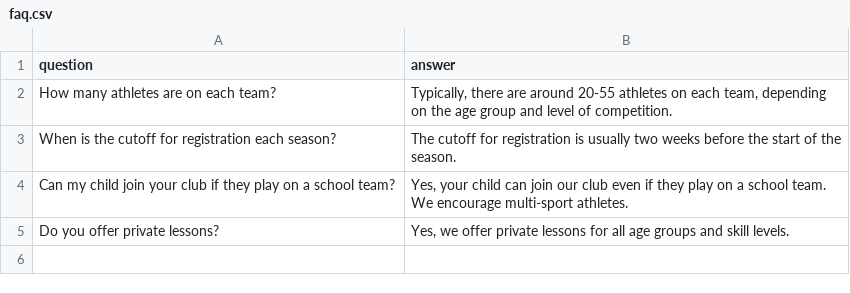
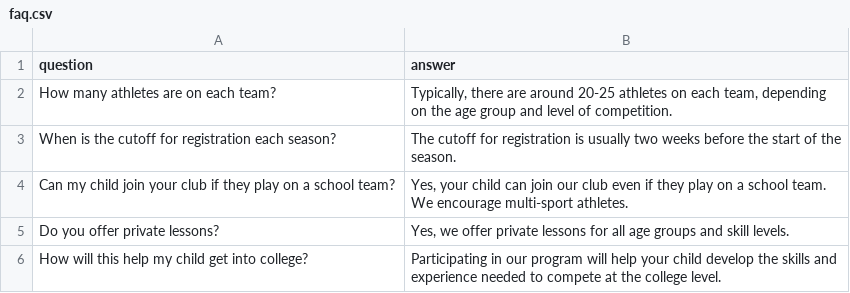
Before and after one commit to alissatroiano/coast-va, a CSV file: assets/data/faq.csv, drawn as a sheet.

Commit message:
Update faq.csv from Google Sheets

```diff
--- a/assets/data/faq.csv
+++ b/assets/data/faq.csv
@@ -1,3 +1,3 @@
 question,answer
-How many athletes are on each team?,"Typically, there are around 20-55 athletes on each team, depending on the age group and level of competition."
+How many athletes are on each team?,"Typically, there are around 20-25 athletes on each team, depending on the age group and level of competition."
 When is the cutoff for registration each season?,The cutoff for registration is usually two weeks before the start of the season.
@@ -5 +5,2 @@ Can my child join your club if they play on a school team?,"Yes, your child can
 Do you offer private lessons?,"Yes, we offer private lessons for all age groups and skill levels."
+How will this help my child get into college?,Participating in our program will help your child develop the skills and experience needed to compete at the college level.
```
